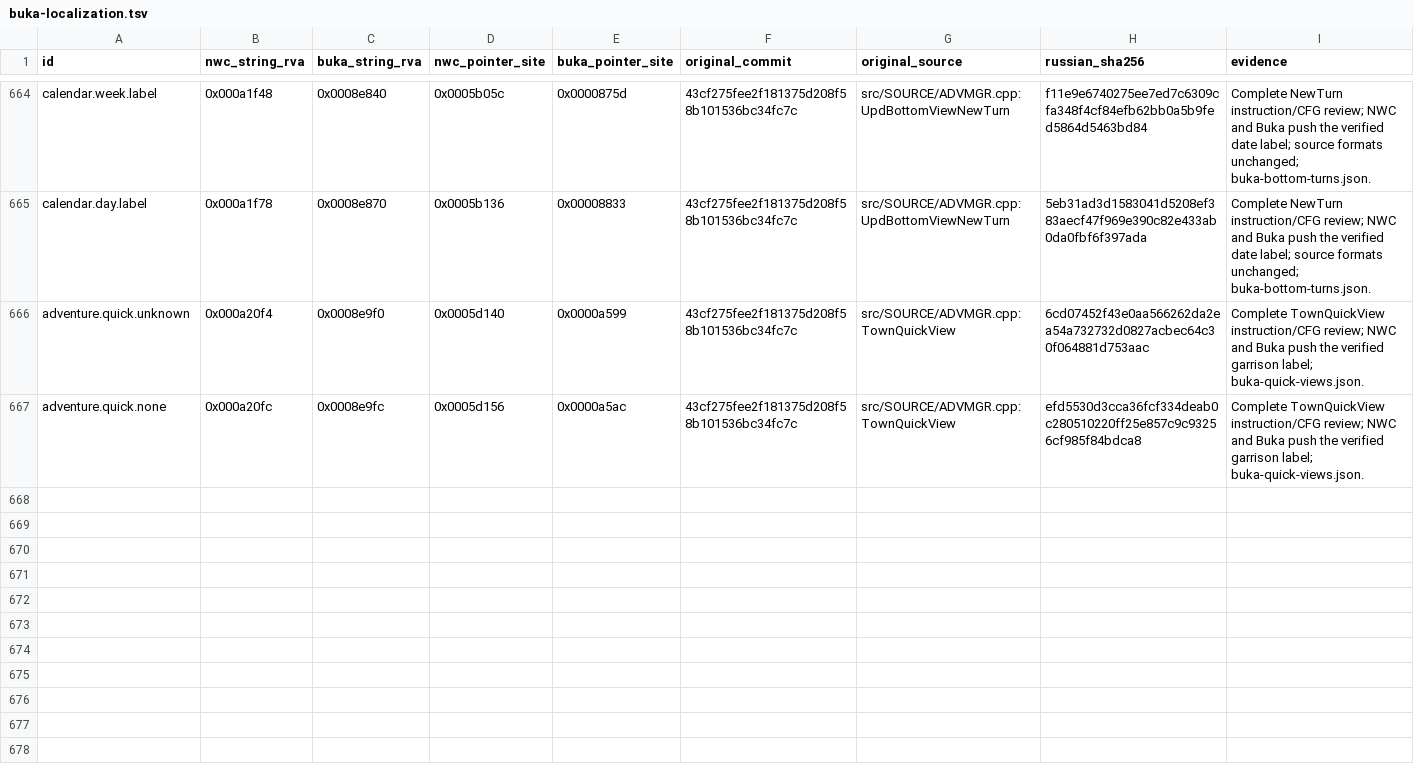
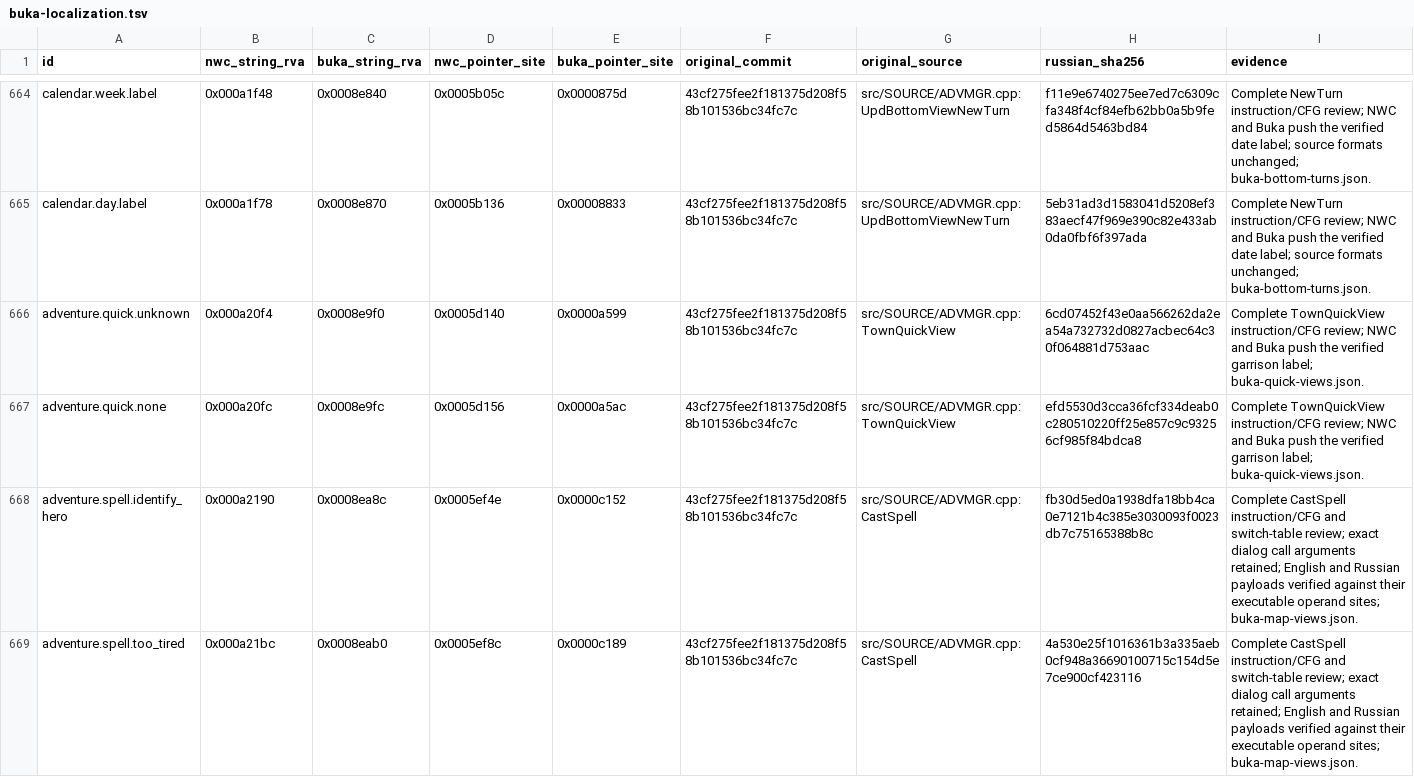
Before and after one commit to sushi-shi/homm1-decomp, a TSV file: config/retail/buka-localization.tsv, drawn as a sheet; only a part is shown, gaps mark what is left out; the diff names each change by its address in the sheet, - before the commit and + after, or states it on an @@ line.

```diff
--- a/config/retail/buka-localization.tsv
+++ b/config/retail/buka-localization.tsv
+row 668: adventure.spell.identify_hero | 0x000a2190 | 0x0008ea8c | 0x0005ef4e | 0x0000c152 | 43cf275fee2f181375d208f58b101536bc34fc7c | src/SOURCE/ADVMGR.cpp:CastSpell | fb30d5ed0a1938dfa18bb4ca0e7121b4c385e3030093f0023db7c75165388b8c | Complete CastSpell instruction/CFG and switch-table review; exact dialog call arguments retained; English and Russian payloads verified against their executable operand sites; buka-map-views.json.
+row 669: adventure.spell.too_tired | 0x000a21bc | 0x0008eab0 | 0x0005ef8c | 0x0000c189 | 43cf275fee2f181375d208f58b101536bc34fc7c | src/SOURCE/ADVMGR.cpp:CastSpell | 4a530e25f1016361b3a335aeb0cf948a36690100715c154d5e7ce900cf423116 | Complete CastSpell instruction/CFG and switch-table review; exact dialog call arguments retained; English and Russian payloads verified against their executable operand sites; buka-map-views.json.
```
Also changed, not shown: config/retail/data.tsv, config/retail/data_compgen.tsv, 8 other files.
